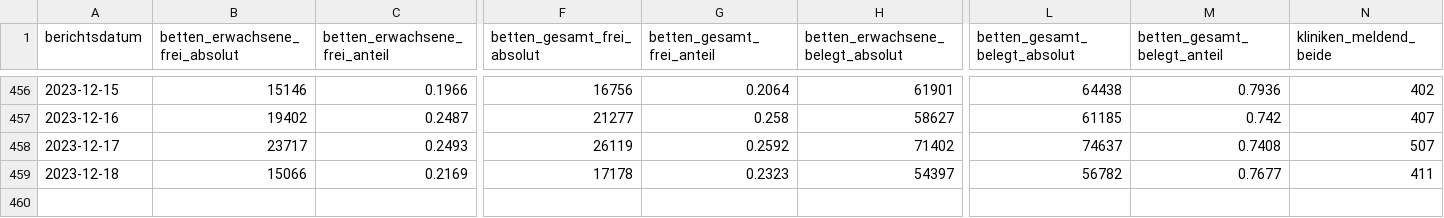
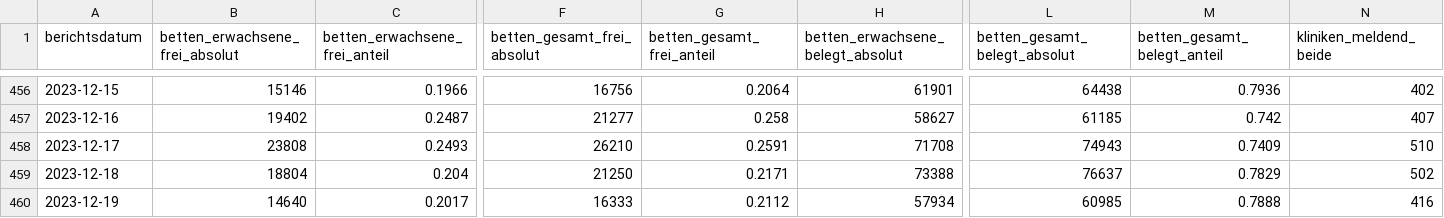
Before and after one commit to robert-koch-institut/Krankenhaus-Bettenbelegung_in_Deutschland, a CSV file: Krankenhaus-Bettenbelegung_Deutschland.csv, drawn as a sheet; only a part is shown, gaps mark what is left out; rows hold the shown columns only; the diff covers the shown part only; the diff names each change by its address in the sheet, - before the commit and + after, or states it on an @@ line.

```diff
--- a/Krankenhaus-Bettenbelegung_Deutschland.csv
+++ b/Krankenhaus-Bettenbelegung_Deutschland.csv
-B458 (betten_erwachsene_frei_absolut): 23717
+B458 (betten_erwachsene_frei_absolut): 23808
-F458 (betten_gesamt_frei_absolut): 26119
+F458 (betten_gesamt_frei_absolut): 26210
-G458 (betten_gesamt_frei_anteil): 0.2592
+G458 (betten_gesamt_frei_anteil): 0.2591
-H458 (betten_erwachsene_belegt_absolut): 71402
+H458 (betten_erwachsene_belegt_absolut): 71708
-L458 (betten_gesamt_belegt_absolut): 74637
+L458 (betten_gesamt_belegt_absolut): 74943
-M458 (betten_gesamt_belegt_anteil): 0.7408
+M458 (betten_gesamt_belegt_anteil): 0.7409
-N458 (kliniken_meldend_beide): 507
+N458 (kliniken_meldend_beide): 510
-B459 (betten_erwachsene_frei_absolut): 15066
+B459 (betten_erwachsene_frei_absolut): 18804
-C459 (betten_erwachsene_frei_anteil): 0.2169
+C459 (betten_erwachsene_frei_anteil): 0.204
-F459 (betten_gesamt_frei_absolut): 17178
+F459 (betten_gesamt_frei_absolut): 21250
-G459 (betten_gesamt_frei_anteil): 0.2323
+G459 (betten_gesamt_frei_anteil): 0.2171
-H459 (betten_erwachsene_belegt_absolut): 54397
+H459 (betten_erwachsene_belegt_absolut): 73388
-L459 (betten_gesamt_belegt_absolut): 56782
+L459 (betten_gesamt_belegt_absolut): 76637
-M459 (betten_gesamt_belegt_anteil): 0.7677
+M459 (betten_gesamt_belegt_anteil): 0.7829
-N459 (kliniken_meldend_beide): 411
+N459 (kliniken_meldend_beide): 502
+row 460: 2023-12-19 | 14640 | 0.2017 | 16333 | 0.2112 | 57934 | 60985 | 0.7888 | 416
```
Also changed, not shown: 5 edited cells elsewhere in this file, Krankenhaus-Bettenbelegung_Bundeslaender.csv, 1 other file.
